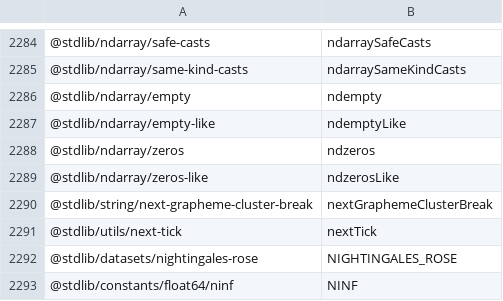
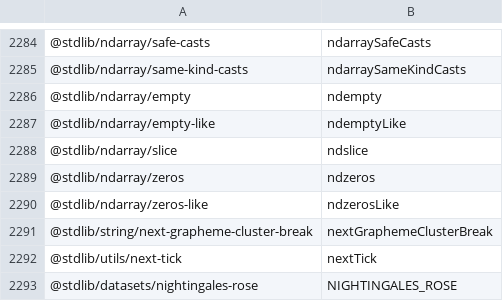
Before and after one commit to stdlib-js/namespace-pkg2alias, a CSV file: data/data.csv, drawn as a sheet; only a part is shown, gaps mark what is left out; the shorter side is filled out with more unchanged rows.

```diff
--- a/data/data.csv
+++ b/data/data.csv
@@ -2287,2 +2287,3 @@
 "@stdlib/ndarray/empty-like",ndemptyLike
+"@stdlib/ndarray/slice",ndslice
 "@stdlib/ndarray/zeros",ndzeros
```
Also changed, not shown: 18 other files.
